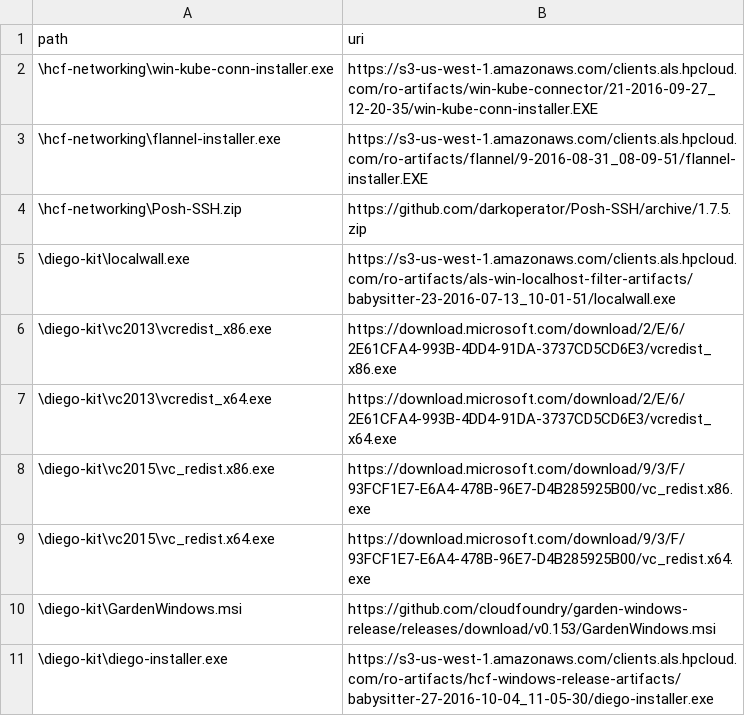
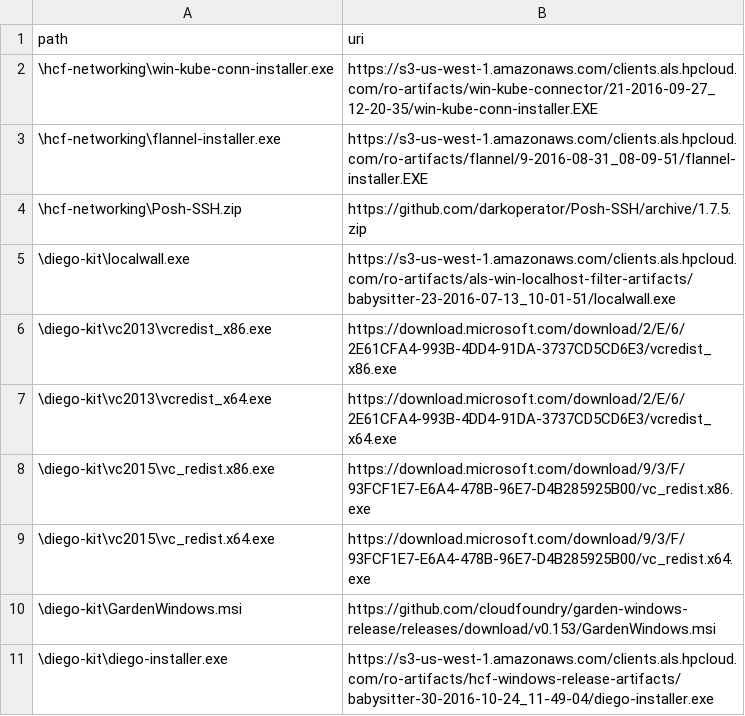
Before and after one commit to SUSE/scf, a CSV file: windows/hcp/package/resources.csv, drawn as a sheet.

```diff
--- a/windows/hcp/package/resources.csv
+++ b/windows/hcp/package/resources.csv
@@ -10,2 +10,2 @@ path,uri
 \diego-kit\GardenWindows.msi,https://github.com/cloudfoundry/garden-windows-release/releases/download/v0.153/GardenWindows.msi
-\diego-kit\diego-installer.exe,https://s3-us-west-1.amazonaws.com/clients.als.hpcloud.com/ro-artifacts/hcf-windows-release-artifacts/babysitter-27-2016-10-04_11-05-30/diego-installer.exe
+\diego-kit\diego-installer.exe,https://s3-us-west-1.amazonaws.com/clients.als.hpcloud.com/ro-artifacts/hcf-windows-release-artifacts/babysitter-30-2016-10-24_11-49-04/diego-installer.exe
```
Also changed, not shown: 5 other files.
